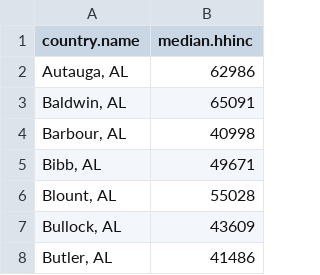
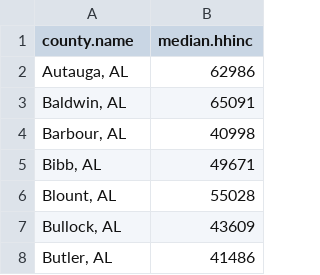
Before and after one commit to slecon/introstats, a CSV file: county-hhinc.csv, drawn as a sheet; only a part is shown.

Commit message:
Update county-hhinc.csv

```diff
--- a/county-hhinc.csv
+++ b/county-hhinc.csv
@@ -1,2 +1,2 @@
-"country.name","median.hhinc"
+"county.name","median.hhinc"
 "Autauga, AL",62986
```
